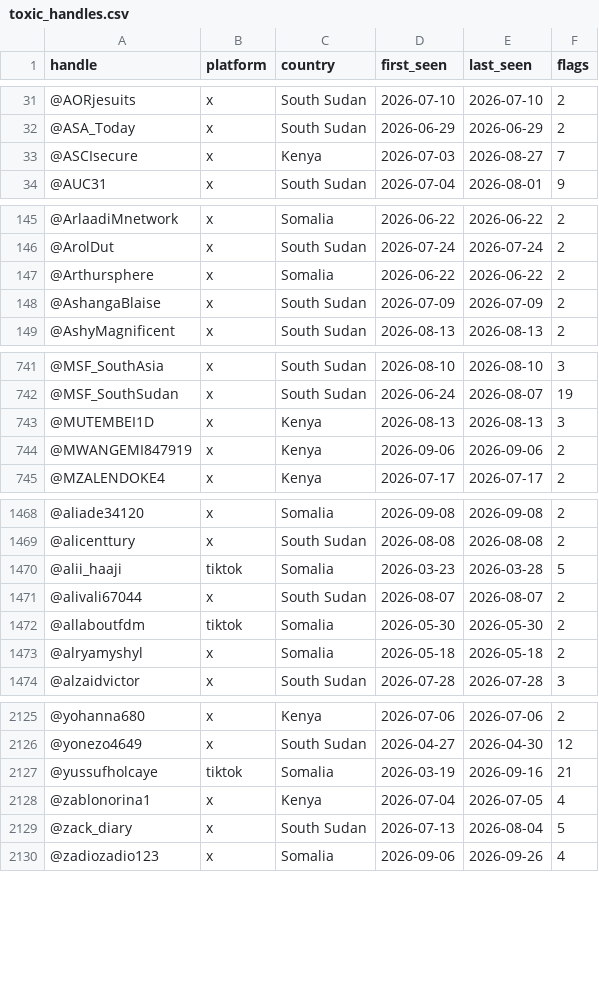
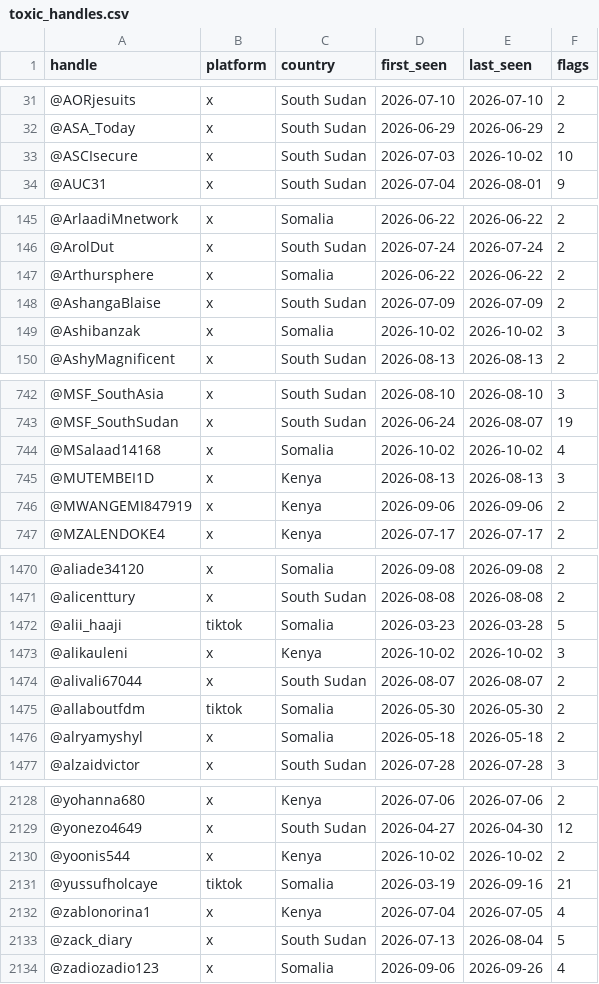
Before and after one commit to KSvend/IRIS, a CSV file: monitoring/autolearn/toxic_handles.csv, drawn as a sheet; only a part is shown, gaps mark what is left out; the diff covers the shown part only.

```diff
--- a/monitoring/autolearn/toxic_handles.csv
+++ b/monitoring/autolearn/toxic_handles.csv
@@ -32,3 +32,3 @@ handle,platform,country,first_seen,last_seen,flags
 @ASA_Today,x,South Sudan,2026-06-29,2026-06-29,2
-@ASCIsecure,x,Kenya,2026-07-03,2026-08-27,7
+@ASCIsecure,x,South Sudan,2026-07-03,2026-10-02,10
 @AUC31,x,South Sudan,2026-07-04,2026-08-01,9
@@ -148,2 +148,3 @@ handle,platform,country,first_seen,last_seen,flags
 @AshangaBlaise,x,South Sudan,2026-07-09,2026-07-09,2
+@Ashibanzak,x,Somalia,2026-10-02,2026-10-02,3
 @AshyMagnificent,x,South Sudan,2026-08-13,2026-08-13,2
@@ -742,2 +743,3 @@ handle,platform,country,first_seen,last_seen,flags
 @MSF_SouthSudan,x,South Sudan,2026-06-24,2026-08-07,19
+@MSalaad14168,x,Somalia,2026-10-02,2026-10-02,4
 @MUTEMBEI1D,x,Kenya,2026-08-13,2026-08-13,3
@@ -1470,2 +1472,3 @@ handle,platform,country,first_seen,last_seen,flags
 @alii_haaji,tiktok,Somalia,2026-03-23,2026-03-28,5
+@alikauleni,x,Kenya,2026-10-02,2026-10-02,3
 @alivali67044,x,South Sudan,2026-08-07,2026-08-07,2
@@ -2126,2 +2129,3 @@ handle,platform,country,first_seen,last_seen,flags
 @yonezo4649,x,South Sudan,2026-04-27,2026-04-30,12
+@yoonis544,x,Kenya,2026-10-02,2026-10-02,2
 @yussufholcaye,tiktok,Somalia,2026-03-19,2026-09-16,21
```
Also changed, not shown: 10 edited cells elsewhere in this file, monitoring/autolearn/learned_keywords_hs.csv, monitoring/autolearn/narrative_discoveries.csv, 7 other files.
